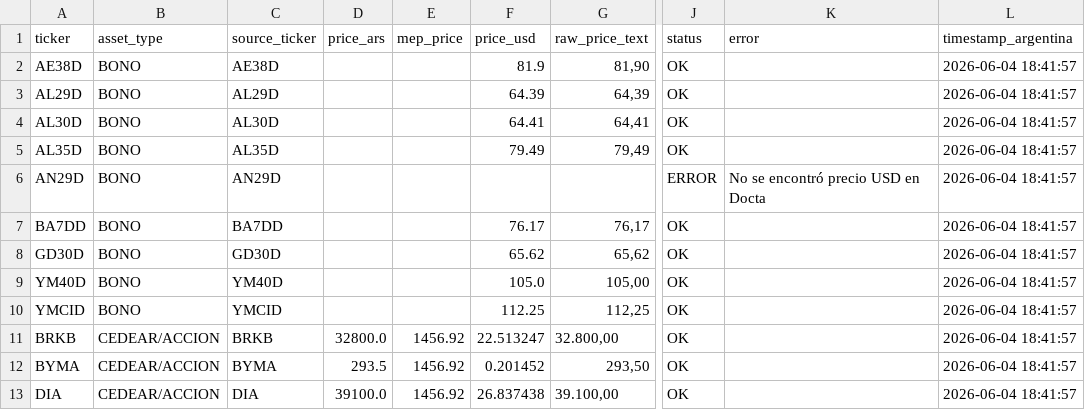
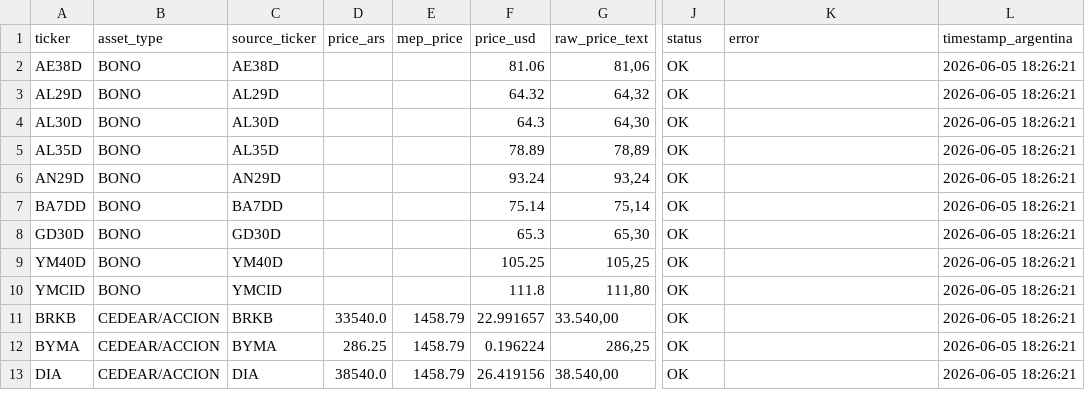
Before and after one commit to Decas/precio_activos, a CSV file: closing_prices.csv, drawn as a sheet; only a part is shown, gaps mark what is left out; the diff covers the shown part only; the diff names each change by its address in the sheet, - before the commit and + after, or states it on an @@ line.

```diff
--- a/closing_prices.csv
+++ b/closing_prices.csv
-F2 (price_usd): 81.9
+F2 (price_usd): 81.06
-G2 (raw_price_text): 81,90
+G2 (raw_price_text): 81,06
-L2:L13 (timestamp_argentina): 2026-06-04 18:41:57
+L2:L13 (timestamp_argentina): 2026-06-05 18:26:21
-F3 (price_usd): 64.39
+F3 (price_usd): 64.32
-G3 (raw_price_text): 64,39
+G3 (raw_price_text): 64,32
-F4 (price_usd): 64.41
+F4 (price_usd): 64.3
-G4 (raw_price_text): 64,41
+G4 (raw_price_text): 64,30
-F5 (price_usd): 79.49
+F5 (price_usd): 78.89
-G5 (raw_price_text): 79,49
+G5 (raw_price_text): 78,89
-F6 (price_usd): (empty)
+F6 (price_usd): 93.24
-G6 (raw_price_text): (empty)
+G6 (raw_price_text): 93,24
-J6 (status): ERROR
+J6 (status): OK
-K6 (error): No se encontró precio USD en Docta
+K6 (error): (empty)
-F7 (price_usd): 76.17
+F7 (price_usd): 75.14
-G7 (raw_price_text): 76,17
+G7 (raw_price_text): 75,14
-F8 (price_usd): 65.62
+F8 (price_usd): 65.3
-G8 (raw_price_text): 65,62
+G8 (raw_price_text): 65,30
-F9 (price_usd): 105.0
+F9 (price_usd): 105.25
-G9 (raw_price_text): 105,00
+G9 (raw_price_text): 105,25
-F10 (price_usd): 112.25
+F10 (price_usd): 111.8
-G10 (raw_price_text): 112,25
+G10 (raw_price_text): 111,80
-D11 (price_ars): 32800.0
+D11 (price_ars): 33540.0
-E11:E13 (mep_price): 1456.92
+E11:E13 (mep_price): 1458.79
-F11 (price_usd): 22.513247
+F11 (price_usd): 22.991657
-G11 (raw_price_text): 32.800,00
+G11 (raw_price_text): 33.540,00
-D12 (price_ars): 293.5
+D12 (price_ars): 286.25
-F12 (price_usd): 0.201452
+F12 (price_usd): 0.196224
-G12 (raw_price_text): 293,50
+G12 (raw_price_text): 286,25
-D13 (price_ars): 39100.0
+D13 (price_ars): 38540.0
-F13 (price_usd): 26.837438
+F13 (price_usd): 26.419156
-G13 (raw_price_text): 39.100,00
+G13 (raw_price_text): 38.540,00
```
Also changed, not shown: 60 edited cells elsewhere in this file.
